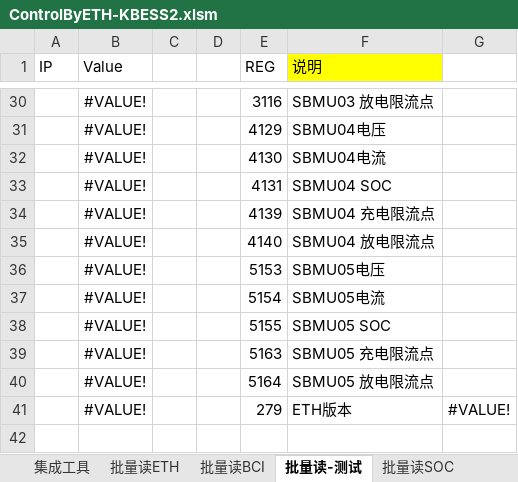
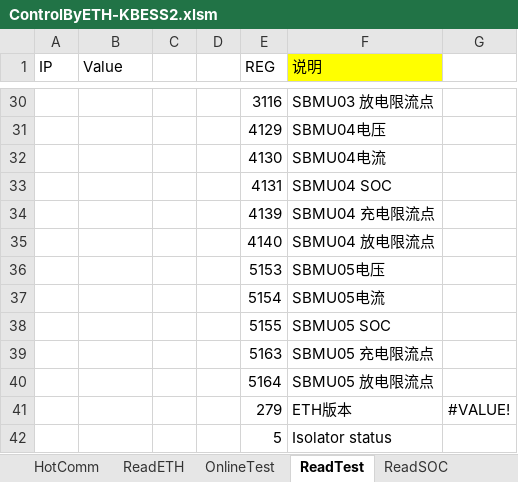
Before and after one commit to AlbertWang2018/tools, an Excel workbook: HotCommissionTool/ControlByETH-KBESS2.xlsm, sheet ReadTest, drawn as a sheet; only a part is shown, gaps mark what is left out; values as stored, in another font and other column widths than the file's, no borders; table styles not drawn; the diff covers the shown part only; the diff names each change by its address in the sheet, - before the commit and + after, or states it on an @@ line.

```diff
--- a/HotCommissionTool/ControlByETH-KBESS2.xlsm (sheet ReadTest)
+++ b/HotCommissionTool/ControlByETH-KBESS2.xlsm (sheet ReadTest)
-sheet tab: 集成工具
+sheet tab: HotComm
-sheet tab: 批量读ETH
+sheet tab: ReadETH
-sheet tab: 批量读BCI
+sheet tab: OnlineTest
-sheet tab: 批量读-测试
+sheet tab: ReadTest
-sheet tab: 批量读SOC
+sheet tab: ReadSOC
-B30:B41 (Value): #VALUE!
+B30:B41 (Value): (empty)
+row 42:  |  |  |  | 5 | Isolator status
```
Also changed, not shown: 27 edited cells elsewhere in this sheet, sheet ReadSOC, sheet OnlineTest, sheet HotComm, sheet ReadETH, charts or pictures, 4 other files.
